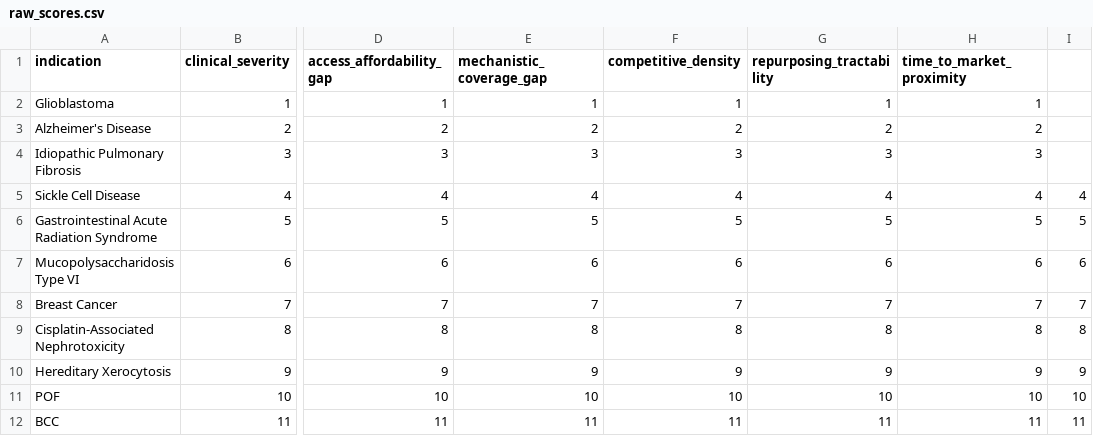
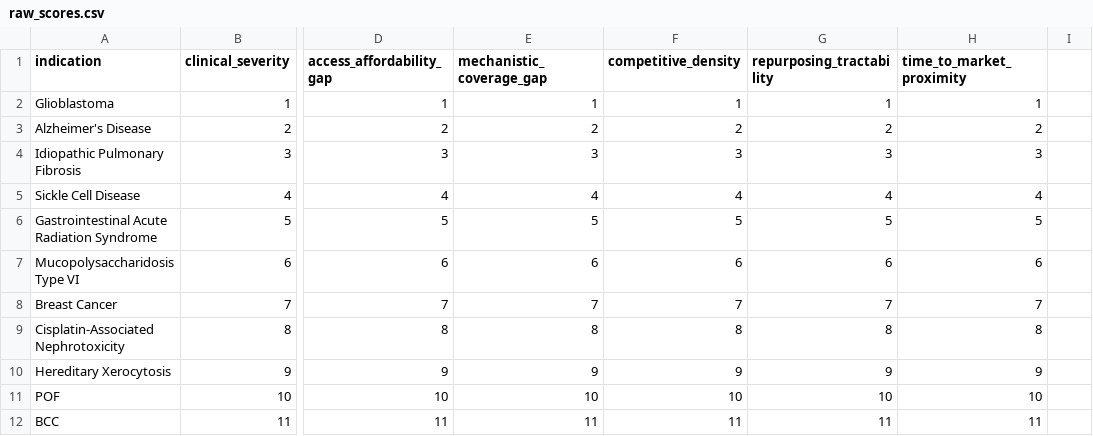
Before and after one commit to eliasdagger/AI-Native-Biopharmaceutical-Pipeline, a CSV file: data/raw_scores.csv, drawn as a sheet; only a part is shown, gaps mark what is left out; the diff names each change by its address in the sheet, - before the commit and + after, or states it on an @@ line.

Commit message:
created methods to create vector objects of the indications and unmet needs, prepared for normalization

```diff
--- a/data/raw_scores.csv
+++ b/data/raw_scores.csv
-I5: 4
+I5: (empty)
-I6: 5
+I6: (empty)
-I7: 6
+I7: (empty)
-I8: 7
+I8: (empty)
-I9: 8
+I9: (empty)
-I10: 9
+I10: (empty)
-I11: 10
+I11: (empty)
-I12: 11
+I12: (empty)
```
Also changed, not shown: 2 other files.
